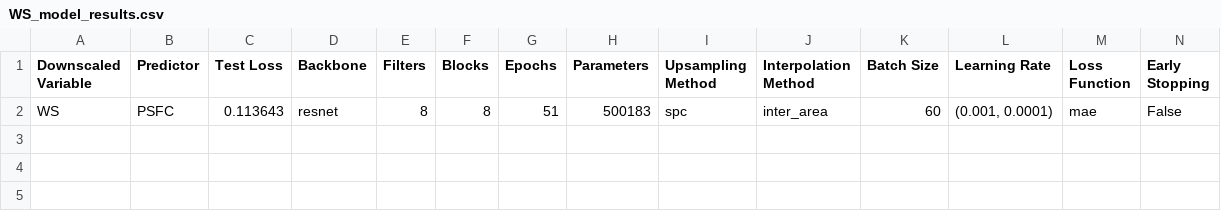
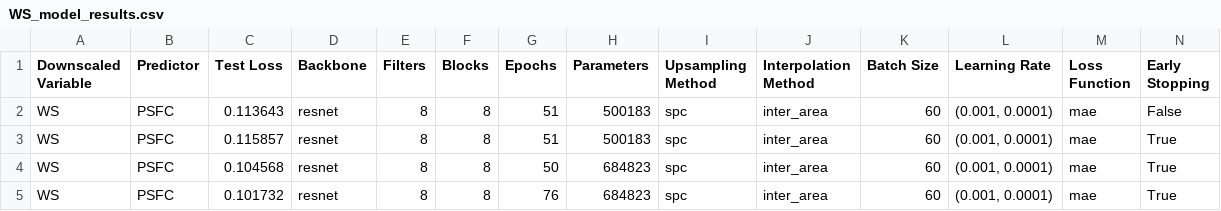
Before and after one commit to gabbyvaillant/downscaling, a CSV file: results/WS_model_results.csv, drawn as a sheet; only a part is shown; rows hold the shown columns only; the diff names each change by its address in the sheet, - before the commit and + after, or states it on an @@ line.

```diff
--- a/results/WS_model_results.csv
+++ b/results/WS_model_results.csv
+row 3: WS | PSFC | 0.115857 | resnet | 8 | 8 | 51 | 500183 | spc | inter_area | 60 | (0.001, 0.0001) | mae | True
+row 4: WS | PSFC | 0.104568 | resnet | 8 | 8 | 50 | 684823 | spc | inter_area | 60 | (0.001, 0.0001) | mae | True
+row 5: WS | PSFC | 0.101732 | resnet | 8 | 8 | 76 | 684823 | spc | inter_area | 60 | (0.001, 0.0001) | mae | True
```
Also changed, not shown: results/T2_model_results.csv, 55 other files.
